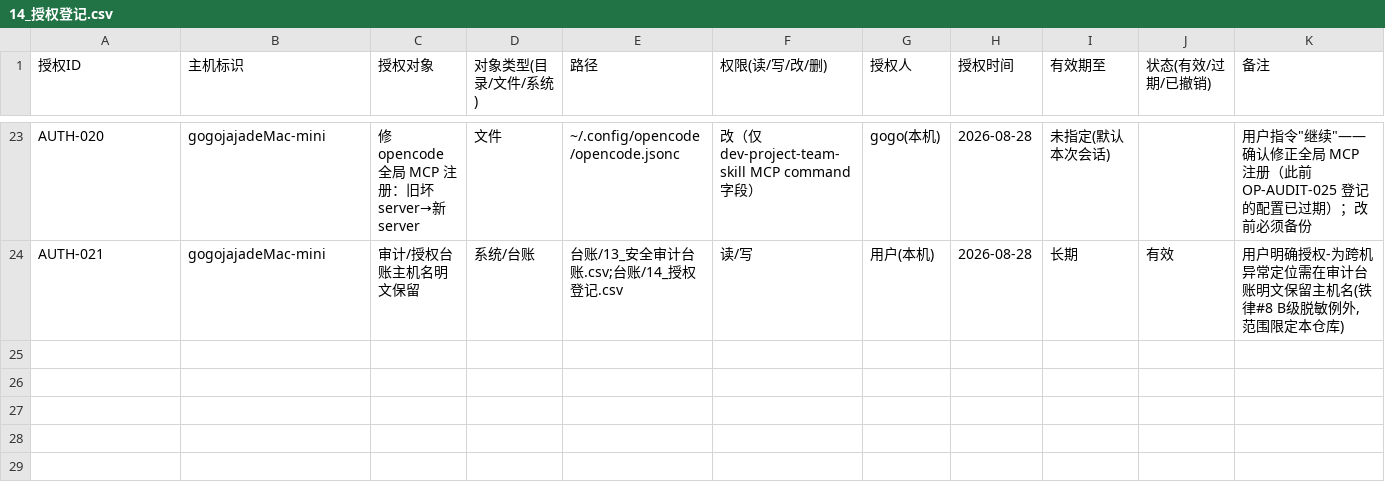
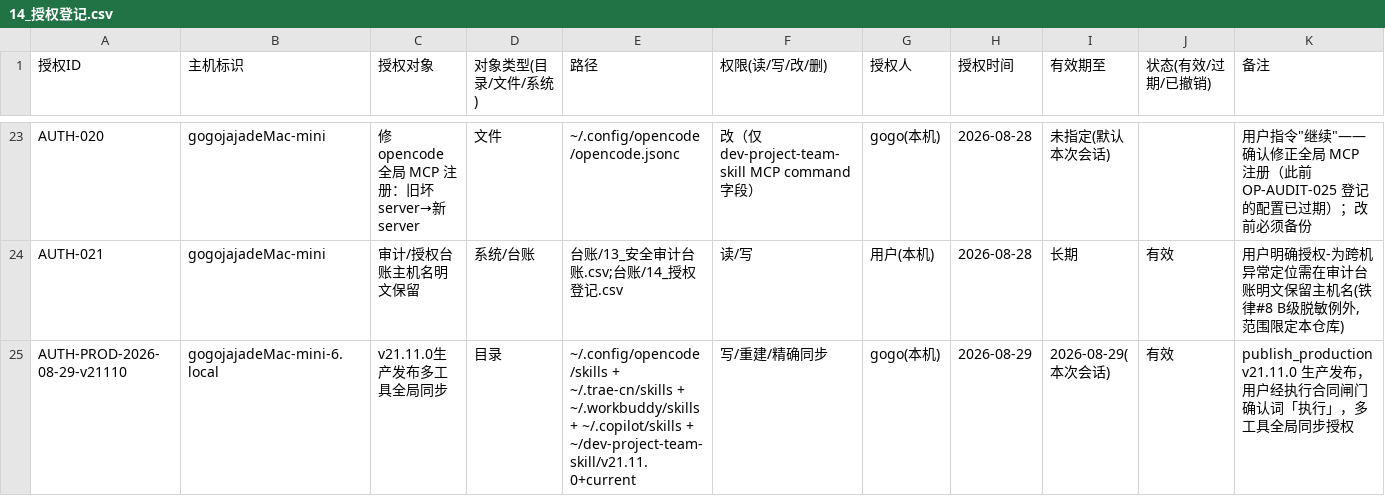
Before and after one commit to gogojaja/DevProjectTeamSkill, a CSV file: 台账/14_授权登记.csv, drawn as a sheet; only a part is shown, gaps mark what is left out; rows hold the shown columns only; the diff names each change by its address in the sheet, - before the commit and + after, or states it on an @@ line.

```diff
--- a/台账/14_授权登记.csv
+++ b/台账/14_授权登记.csv
+row 25: AUTH-PROD-2026-08-29-v21110 | gogojajadeMac-mini-6.local | v21.11.0生产发布多工具全局同步 | 目录 | ~/.config/opencode/skills + ~/.trae-cn/skills + ~/.workbuddy/skills + ~/.copilot/skills + ~/dev-project-team-skill/v21.11.0+current | 写/重建/精确同步 | gogo(本机) | 2026-08-29 | 2026-08-29(本次会话) | 有效 | publish_production v21.11.0 生产发布，用户经执行合同闸门确认词「执行」，多工具全局同步授权
```
Also changed, not shown: 台账/13_安全审计台账.csv, 2 other files.
